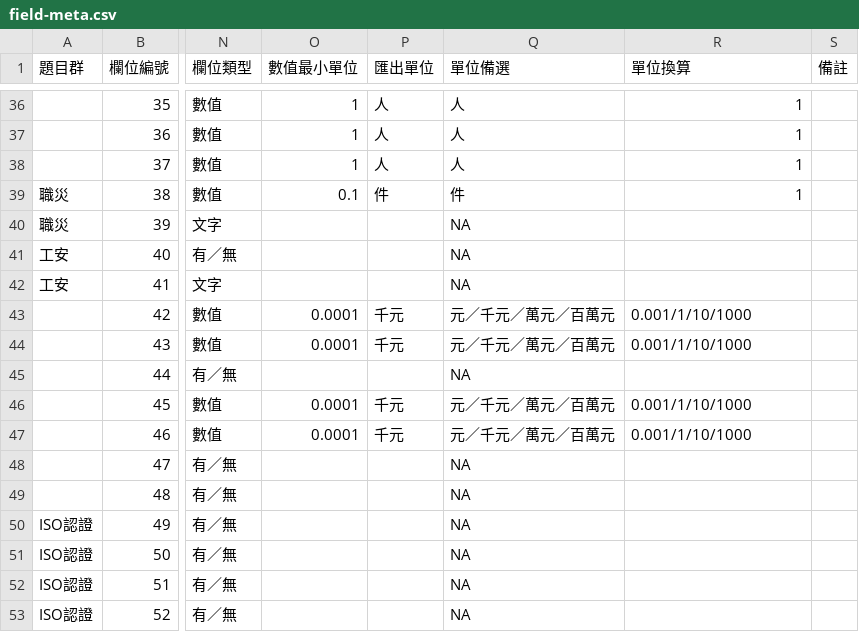
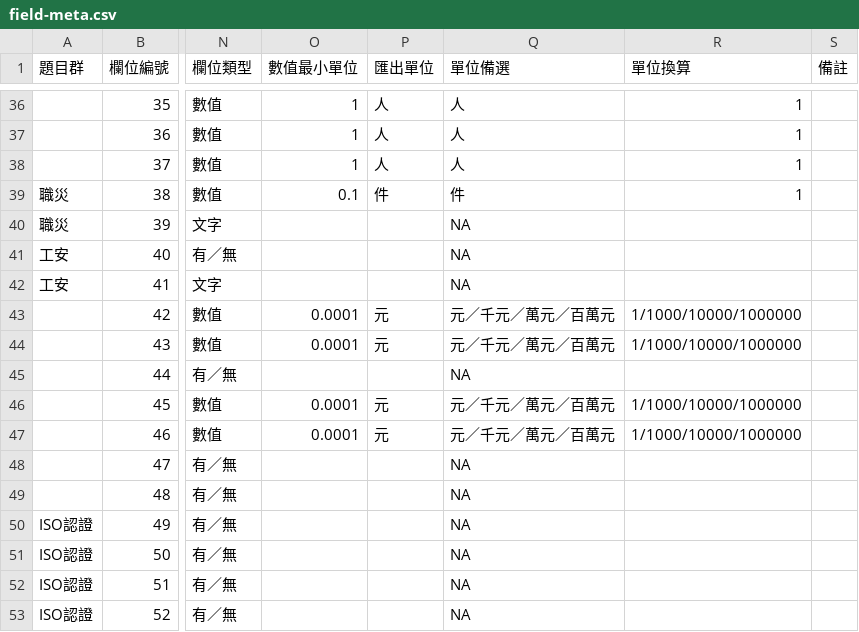
Before and after one commit to gcaa-org-tw/company-report-toolkit, a CSV file: toolkit-api/seeds/field-meta.csv, drawn as a sheet; only a part is shown, gaps mark what is left out; the diff names each change by its address in the sheet, - before the commit and + after, or states it on an @@ line.

Commit message:
data: upadte field def

```diff
--- a/toolkit-api/seeds/field-meta.csv
+++ b/toolkit-api/seeds/field-meta.csv
-P43:P44 (匯出單位): 千元
+P43:P44 (匯出單位): 元
-R43:R44 (單位換算): 0.001/1/10/1000
+R43:R44 (單位換算): 1/1000/10000/1000000
-P46:P47 (匯出單位): 千元
+P46:P47 (匯出單位): 元
-R46:R47 (單位換算): 0.001/1/10/1000
+R46:R47 (單位換算): 1/1000/10000/1000000
```
